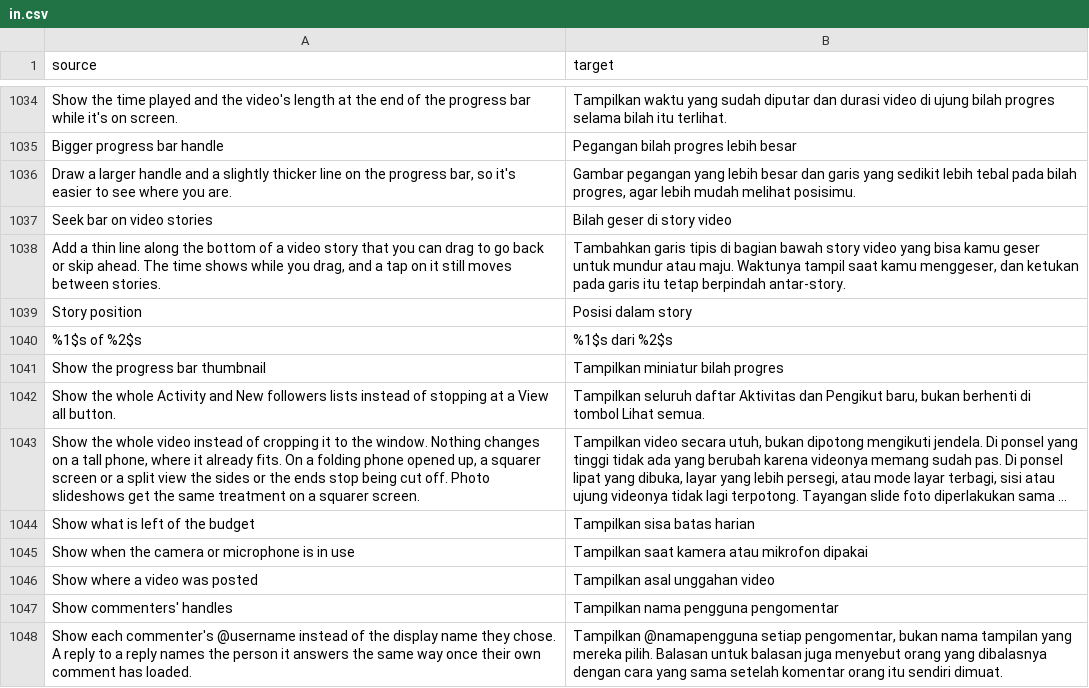
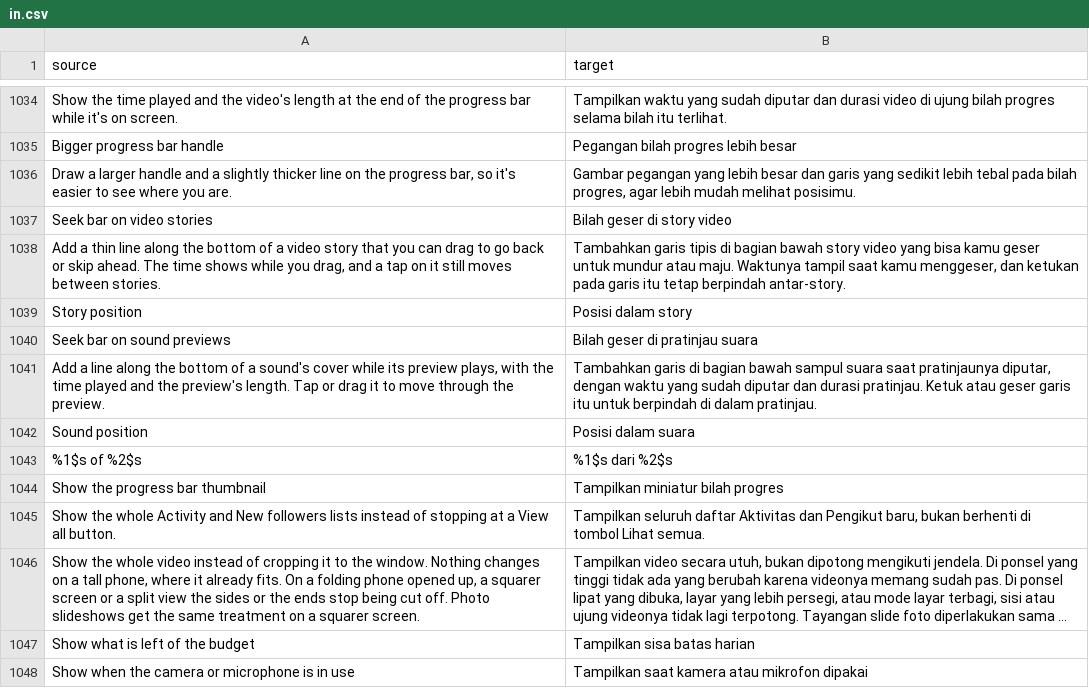
Before and after one commit to Nezumi-2711/HushFeed, a CSV file: extensions/tiktok/src/main/l10n/in.csv, drawn as a sheet; only a part is shown, gaps mark what is left out; the shorter side is filled out with more unchanged rows; long unchanged cells end in …; the diff names each change by its address in the sheet, - before the commit and + after, or states it on an @@ line.

Commit message:
feat(tiktok): add a seek bar to sound page previews
A sound page's preview only plays from where TikTok starts it, with no
way to see how far in it is or to move through it. Show the progress bar
gets an opt-in switch that puts a thin line along the bottom of the
cover while the preview plays, with the time played and the preview's
length, and a tap or sideways drag seeks.

The line reads the page's preview player through bridges written from
TikTok's own uses of it (the model's onCleared, MusicDownloadPlayHelper's
getDuration, the play time tick). A seek moves the player and TikTok's
play time count together, so the preview still stops at its audition
end. The line stays hidden while nothing plays, while the length is
unknown and for a stream that didn't move when asked, and it leaves on
off, on pause and when the cover is built again.

Refs #185

```diff
--- a/extensions/tiktok/src/main/l10n/in.csv
+++ b/extensions/tiktok/src/main/l10n/in.csv
+row 1040: Seek bar on sound previews | Bilah geser di pratinjau suara
+row 1041: Add a line along the bottom of a sound's cover while its preview plays, with the time played and the preview's length. Tap or drag it to move through the preview. | Tambahkan garis di bagian bawah sampul suara saat pratinjaunya diputar, dengan waktu yang sudah diputar dan durasi pratinjau. Ketuk atau geser garis itu untuk berpindah di dalam pratinjau.
+row 1042: Sound position | Posisi dalam suara
```
Also changed, not shown: extensions/tiktok/src/main/l10n/az.tsv, extensions/tiktok/src/main/l10n/de.tsv, 32 other files.
